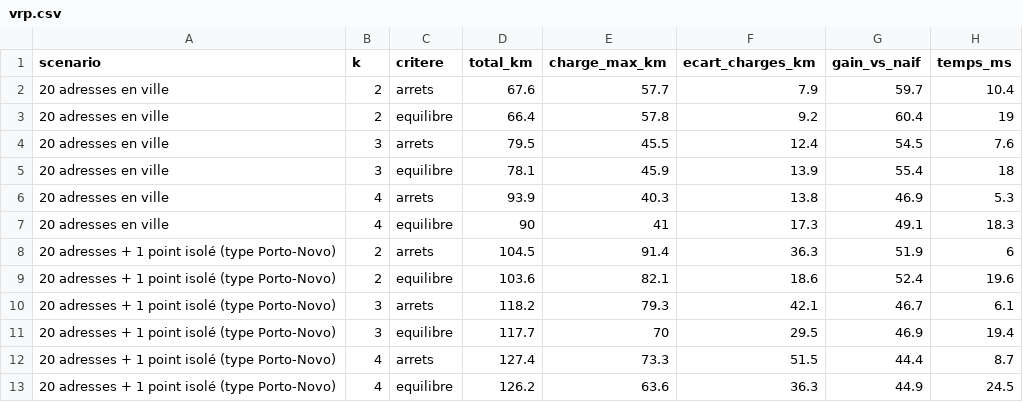
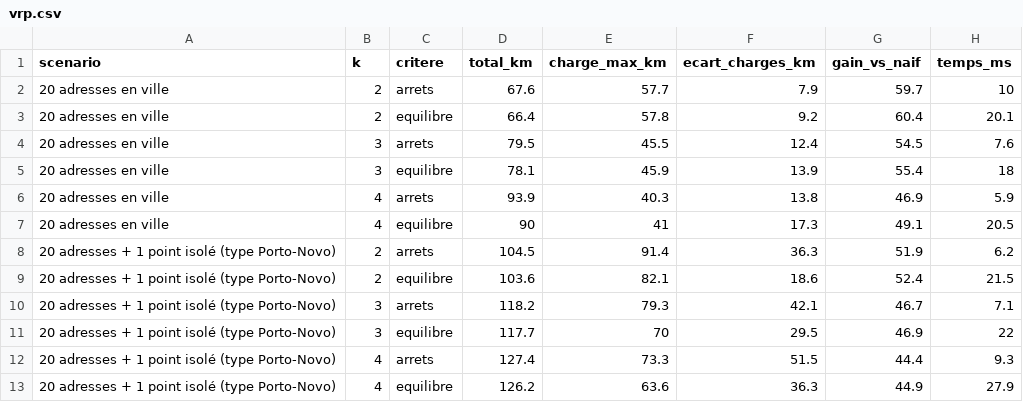
Before and after one commit to ADKfull-dev/routebenin, a CSV file: docs/benchmarks/vrp.csv, drawn as a sheet.

```diff
--- a/docs/benchmarks/vrp.csv
+++ b/docs/benchmarks/vrp.csv
@@ -1,13 +1,13 @@
 scenario;k;critere;total_km;charge_max_km;ecart_charges_km;gain_vs_naif;temps_ms
-20 adresses en ville;2;arrets;67.6;57.7;7.9;59.7;10.4
-20 adresses en ville;2;equilibre;66.4;57.8;9.2;60.4;19
+20 adresses en ville;2;arrets;67.6;57.7;7.9;59.7;10
+20 adresses en ville;2;equilibre;66.4;57.8;9.2;60.4;20.1
 20 adresses en ville;3;arrets;79.5;45.5;12.4;54.5;7.6
 20 adresses en ville;3;equilibre;78.1;45.9;13.9;55.4;18
-20 adresses en ville;4;arrets;93.9;40.3;13.8;46.9;5.3
-20 adresses en ville;4;equilibre;90;41;17.3;49.1;18.3
-20 adresses + 1 point isolé (type Porto-Novo);2;arrets;104.5;91.4;36.3;51.9;6
-20 adresses + 1 point isolé (type Porto-Novo);2;equilibre;103.6;82.1;18.6;52.4;19.6
-20 adresses + 1 point isolé (type Porto-Novo);3;arrets;118.2;79.3;42.1;46.7;6.1
-20 adresses + 1 point isolé (type Porto-Novo);3;equilibre;117.7;70;29.5;46.9;19.4
-20 adresses + 1 point isolé (type Porto-Novo);4;arrets;127.4;73.3;51.5;44.4;8.7
-20 adresses + 1 point isolé (type Porto-Novo);4;equilibre;126.2;63.6;36.3;44.9;24.5
+20 adresses en ville;4;arrets;93.9;40.3;13.8;46.9;5.9
+20 adresses en ville;4;equilibre;90;41;17.3;49.1;20.5
+20 adresses + 1 point isolé (type Porto-Novo);2;arrets;104.5;91.4;36.3;51.9;6.2
+20 adresses + 1 point isolé (type Porto-Novo);2;equilibre;103.6;82.1;18.6;52.4;21.5
+20 adresses + 1 point isolé (type Porto-Novo);3;arrets;118.2;79.3;42.1;46.7;7.1
+20 adresses + 1 point isolé (type Porto-Novo);3;equilibre;117.7;70;29.5;46.9;22
+20 adresses + 1 point isolé (type Porto-Novo);4;arrets;127.4;73.3;51.5;44.4;9.3
+20 adresses + 1 point isolé (type Porto-Novo);4;equilibre;126.2;63.6;36.3;44.9;27.9
```
Also changed, not shown: docs/benchmarks/temps.csv, 19 other files.
